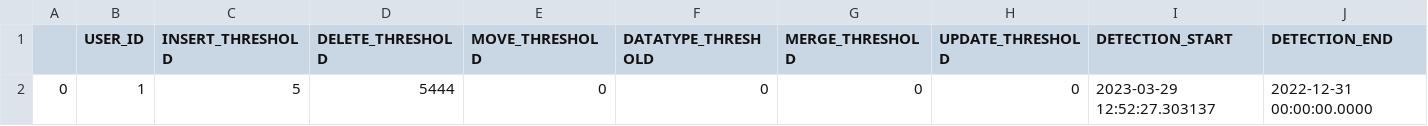
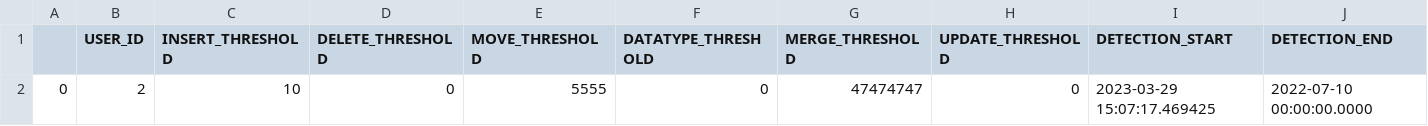
Before and after one commit to alex-randles/MQI-Framework, a CSV file: static/change_detection_cache/changes_info/notification_details.csv, drawn as a sheet.

```diff
--- a/static/change_detection_cache/changes_info/notification_details.csv
+++ b/static/change_detection_cache/changes_info/notification_details.csv
@@ -1,2 +1,2 @@
 ,USER_ID,INSERT_THRESHOLD,DELETE_THRESHOLD,MOVE_THRESHOLD,DATATYPE_THRESHOLD,MERGE_THRESHOLD,UPDATE_THRESHOLD,DETECTION_START,DETECTION_END
-0,1,5,5444,0,0,0,0,2023-03-29 12:52:27.303137,2022-12-31 00:00:00.0000
+0,2,10,0,5555,0,47474747,0,2023-03-29 15:07:17.469425,2022-07-10 00:00:00.0000
```
Also changed, not shown: 20 other files.
